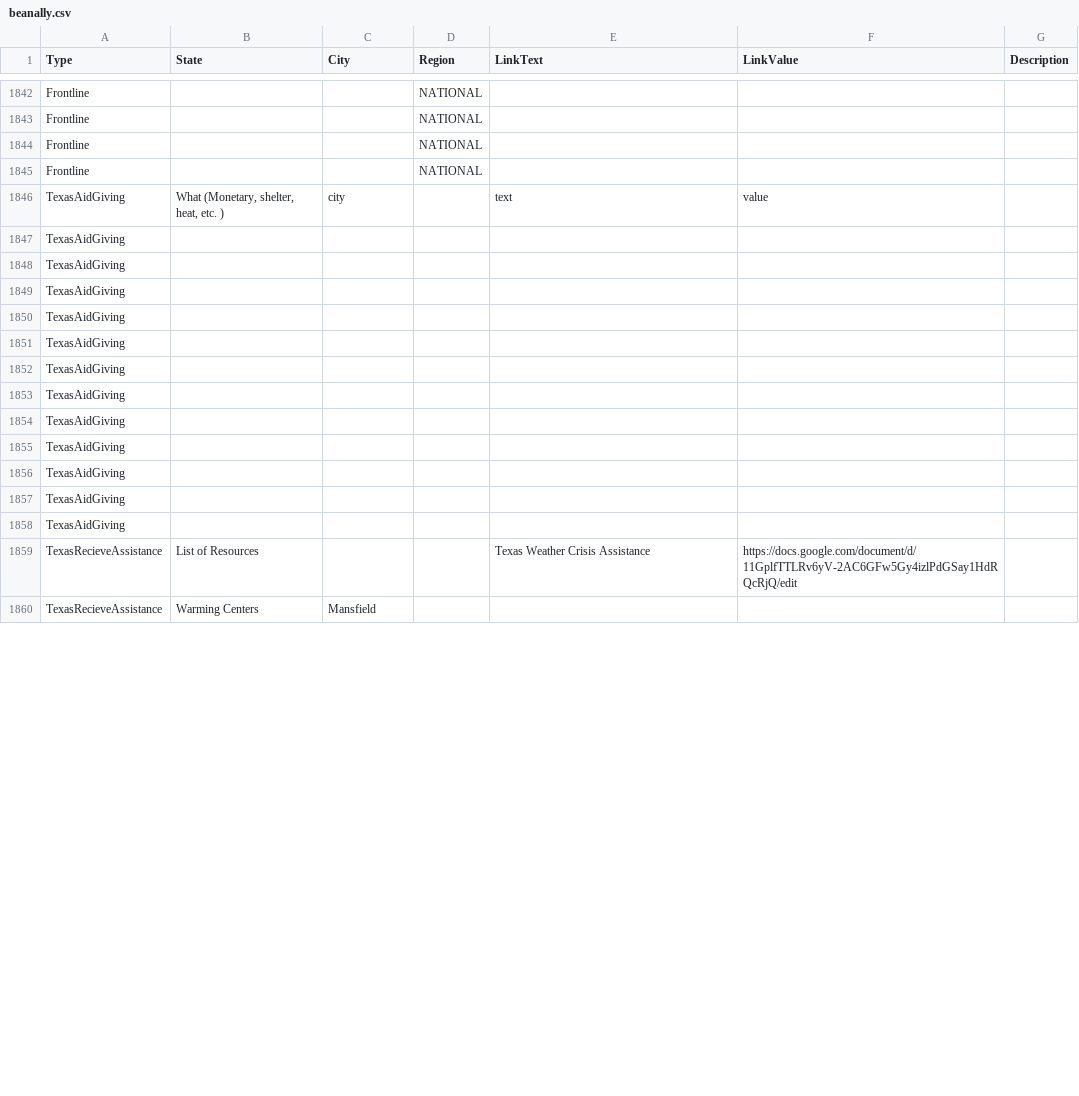
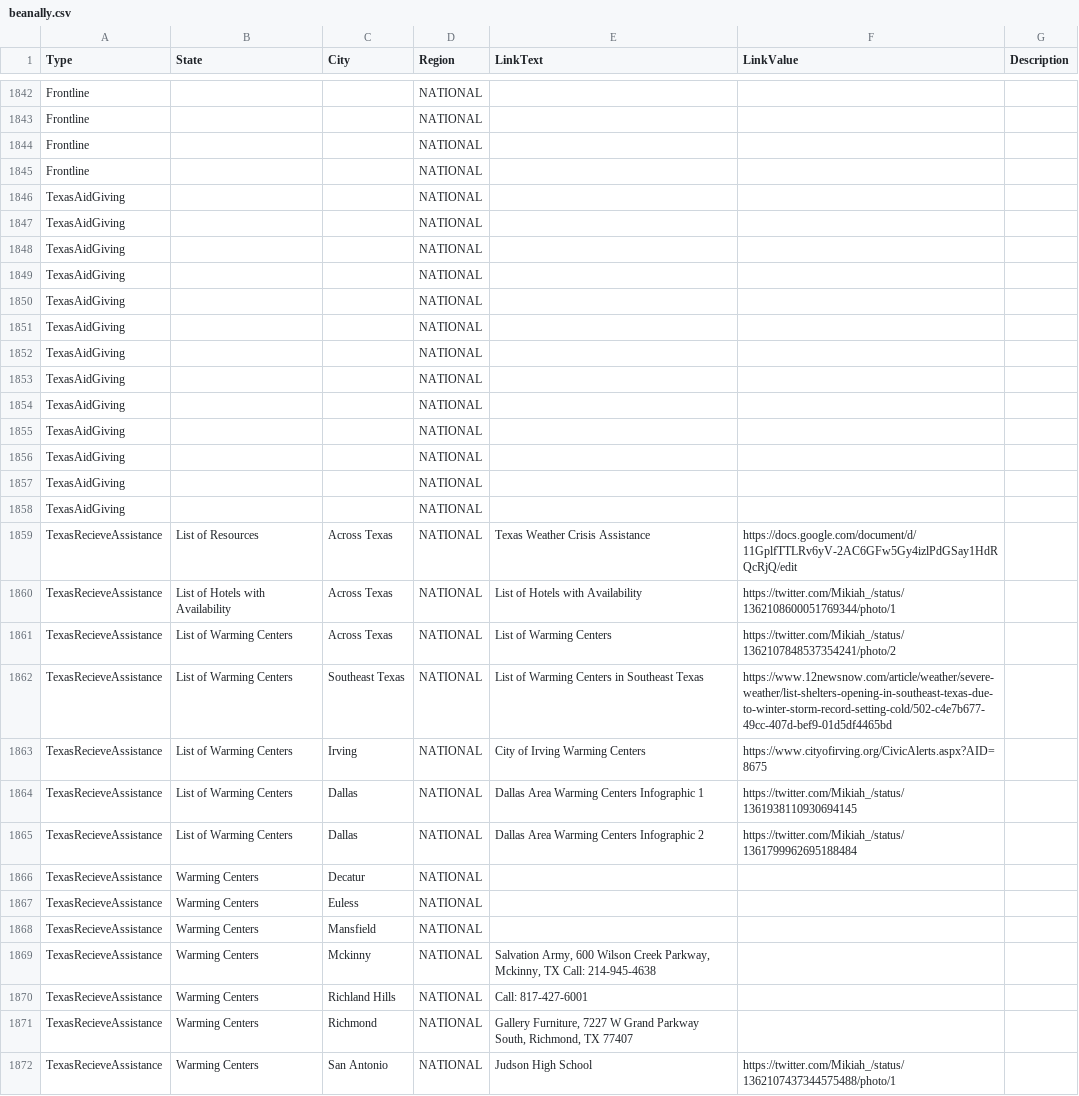
Before and after one commit to duallain/beanally, a CSV file: beanally.csv, drawn as a sheet; only a part is shown, gaps mark what is left out; the diff covers the shown part only.

```diff
--- a/beanally.csv
+++ b/beanally.csv
@@ -1848,16 +1848,28 @@ Frontline,,,NATIONAL,,,
 Frontline,,,NATIONAL,,,
-TexasAidGiving,"What (Monetary, shelter, heat, etc. )",city,,text,value,
-TexasAidGiving,,,,,,
-TexasAidGiving,,,,,,
-TexasAidGiving,,,,,,
-TexasAidGiving,,,,,,
-TexasAidGiving,,,,,,
-TexasAidGiving,,,,,,
-TexasAidGiving,,,,,,
-TexasAidGiving,,,,,,
-TexasAidGiving,,,,,,
-TexasAidGiving,,,,,,
-TexasAidGiving,,,,,,
-TexasAidGiving,,,,,,
-TexasRecieveAssistance,List of Resources,,,Texas Weather Crisis Assistance,https://docs.google.com/document/d/11GplfTTLRv6yV-2AC6GFw5Gy4izlPdGSay1HdRQcRjQ/edit,
-TexasRecieveAssistance,Warming Centers,Mansfield,,,,
+TexasAidGiving,,,NATIONAL,,,
+TexasAidGiving,,,NATIONAL,,,
+TexasAidGiving,,,NATIONAL,,,
+TexasAidGiving,,,NATIONAL,,,
+TexasAidGiving,,,NATIONAL,,,
+TexasAidGiving,,,NATIONAL,,,
+TexasAidGiving,,,NATIONAL,,,
+TexasAidGiving,,,NATIONAL,,,
+TexasAidGiving,,,NATIONAL,,,
+TexasAidGiving,,,NATIONAL,,,
+TexasAidGiving,,,NATIONAL,,,
+TexasAidGiving,,,NATIONAL,,,
+TexasAidGiving,,,NATIONAL,,,
+TexasRecieveAssistance,List of Resources,Across Texas,NATIONAL,Texas Weather Crisis Assistance,https://docs.google.com/document/d/11GplfTTLRv6yV-2AC6GFw5Gy4izlPdGSay1HdRQcRjQ/edit,
+TexasRecieveAssistance,List of Hotels with Availability,Across Texas,NATIONAL,List of Hotels with Availability,https://twitter.com/Mikiah_/status/1362108600051769344/photo/1,
+TexasRecieveAssistance,List of Warming Centers,Across Texas,NATIONAL,List of Warming Centers,https://twitter.com/Mikiah_/status/1362107848537354241/photo/2,
+TexasRecieveAssistance,List of Warming Centers,Southeast Texas,NATIONAL,List of Warming Centers in Southeast Texas,https://www.12newsnow.com/article/weather/severe-weather/list-shelters-opening-in-southeast-texas-due-to-winter-storm-record-setting-cold/502-c4e7b677-49cc-407d-bef9-01d5df4465bd,
+TexasRecieveAssistance,List of Warming Centers,Irving,NATIONAL,City of Irving Warming Centers,https://www.cityofirving.org/CivicAlerts.aspx?AID=8675,
+TexasRecieveAssistance,List of Warming Centers,Dallas,NATIONAL,Dallas Area Warming Centers Infographic 1,https://twitter.com/Mikiah_/status/1361938110930694145,
+TexasRecieveAssistance,List of Warming Centers,Dallas,NATIONAL,Dallas Area Warming Centers Infographic 2,https://twitter.com/Mikiah_/status/1361799962695188484,
+TexasRecieveAssistance,Warming Centers,Decatur,NATIONAL,,,
+TexasRecieveAssistance,Warming Centers,Euless,NATIONAL,,,
+TexasRecieveAssistance,Warming Centers,Mansfield,NATIONAL,,,
+TexasRecieveAssistance,Warming Centers,Mckinny,NATIONAL,"Salvation Army, 600 Wilson Creek Parkway, Mckinny, TX Call: 214-945-4638",,
+TexasRecieveAssistance,Warming Centers,Richland Hills,NATIONAL,Call: 817-427-6001,,
+TexasRecieveAssistance,Warming Centers,Richmond,NATIONAL,"Gallery Furniture, 7227 W Grand Parkway South, Richmond, TX 77407",,
+TexasRecieveAssistance,Warming Centers,San Antonio,NATIONAL,Judson High School,https://twitter.com/Mikiah_/status/1362107437344575488/photo/1,
```
Also changed, not shown: 4 added rows, 2 removed rows and 4 edited cells elsewhere in this file.
